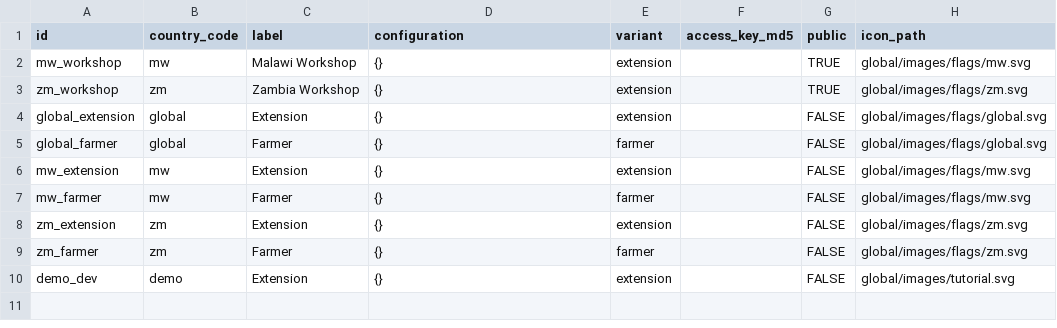
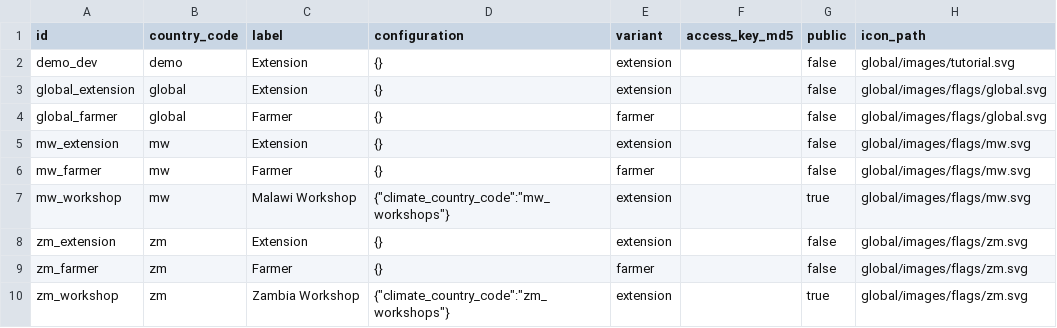
Before and after one commit to e-picsa/picsa-apps, a CSV file: apps/picsa-server/supabase/data/deployments_rows.csv, drawn as a sheet.

Commit message:
chore: update seed data

```diff
--- a/apps/picsa-server/supabase/data/deployments_rows.csv
+++ b/apps/picsa-server/supabase/data/deployments_rows.csv
@@ -1,10 +1,10 @@
 id,country_code,label,configuration,variant,access_key_md5,public,icon_path
-mw_workshop,mw,Malawi Workshop,{},extension,,TRUE,global/images/flags/mw.svg
-zm_workshop,zm,Zambia Workshop,{},extension,,TRUE,global/images/flags/zm.svg
-global_extension,global,Extension,{},extension,,FALSE,global/images/flags/global.svg
-global_farmer,global,Farmer,{},farmer,,FALSE,global/images/flags/global.svg
-mw_extension,mw,Extension,{},extension,,FALSE,global/images/flags/mw.svg
-mw_farmer,mw,Farmer,{},farmer,,FALSE,global/images/flags/mw.svg
-zm_extension,zm,Extension,{},extension,,FALSE,global/images/flags/zm.svg
-zm_farmer,zm,Farmer,{},farmer,,FALSE,global/images/flags/zm.svg
-demo_dev,demo,Extension,{},extension,,FALSE,global/images/tutorial.svg
+demo_dev,demo,Extension,{},extension,,false,global/images/tutorial.svg
+global_extension,global,Extension,{},extension,,false,global/images/flags/global.svg
+global_farmer,global,Farmer,{},farmer,,false,global/images/flags/global.svg
+mw_extension,mw,Extension,{},extension,,false,global/images/flags/mw.svg
+mw_farmer,mw,Farmer,{},farmer,,false,global/images/flags/mw.svg
+mw_workshop,mw,Malawi Workshop,"{""climate_country_code"":""mw_workshops""}",extension,,true,global/images/flags/mw.svg
+zm_extension,zm,Extension,{},extension,,false,global/images/flags/zm.svg
+zm_farmer,zm,Farmer,{},farmer,,false,global/images/flags/zm.svg
+zm_workshop,zm,Zambia Workshop,"{""climate_country_code"":""zm_workshops""}",extension,,true,global/images/flags/zm.svg
```
Also changed, not shown: apps/picsa-server/supabase/data/climate_stations_rows.csv, 1 other file.
